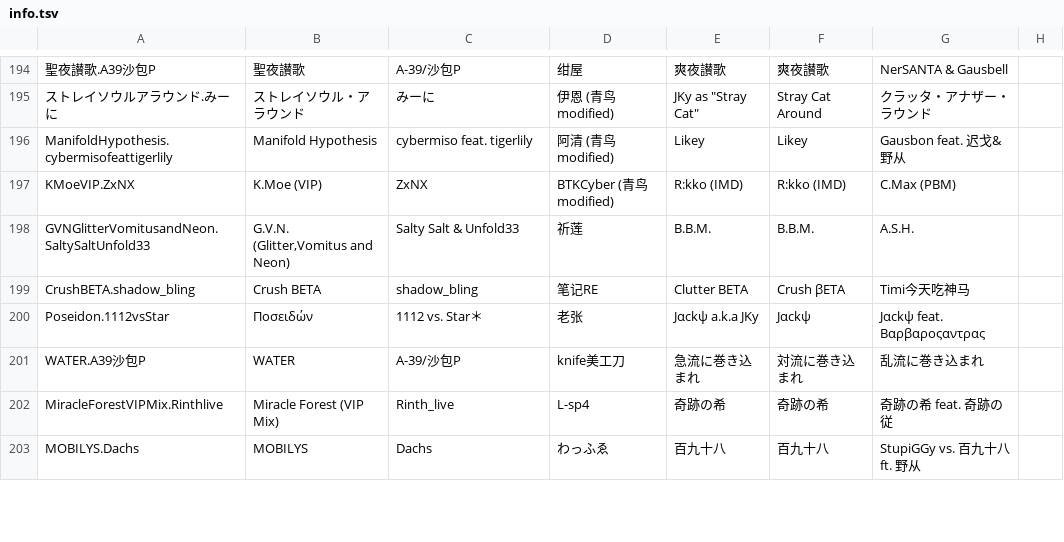
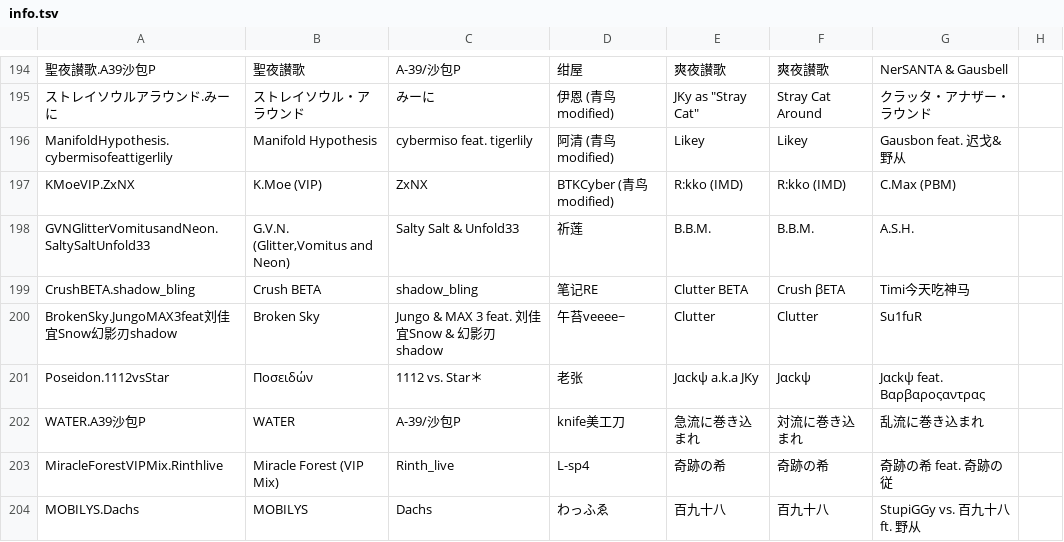
Before and after one commit to 7aGiven/PhigrosLibrary, a TSV file: info.tsv, drawn as a sheet; only a part is shown, gaps mark what is left out; the diff names each change by its address in the sheet, - before the commit and + after, or states it on an @@ line.

```diff
--- a/info.tsv
+++ b/info.tsv
+row 200: BrokenSky.JungoMAX3feat刘佳宜Snow幻影刃shadow | Broken Sky | Jungo & MAX 3 feat. 刘佳宜Snow & 幻影刃shadow | 午苔veeee~ | Clutter | Clutter | Su1fuR
```
Also changed, not shown: difficulty.tsv, 3 other files.
